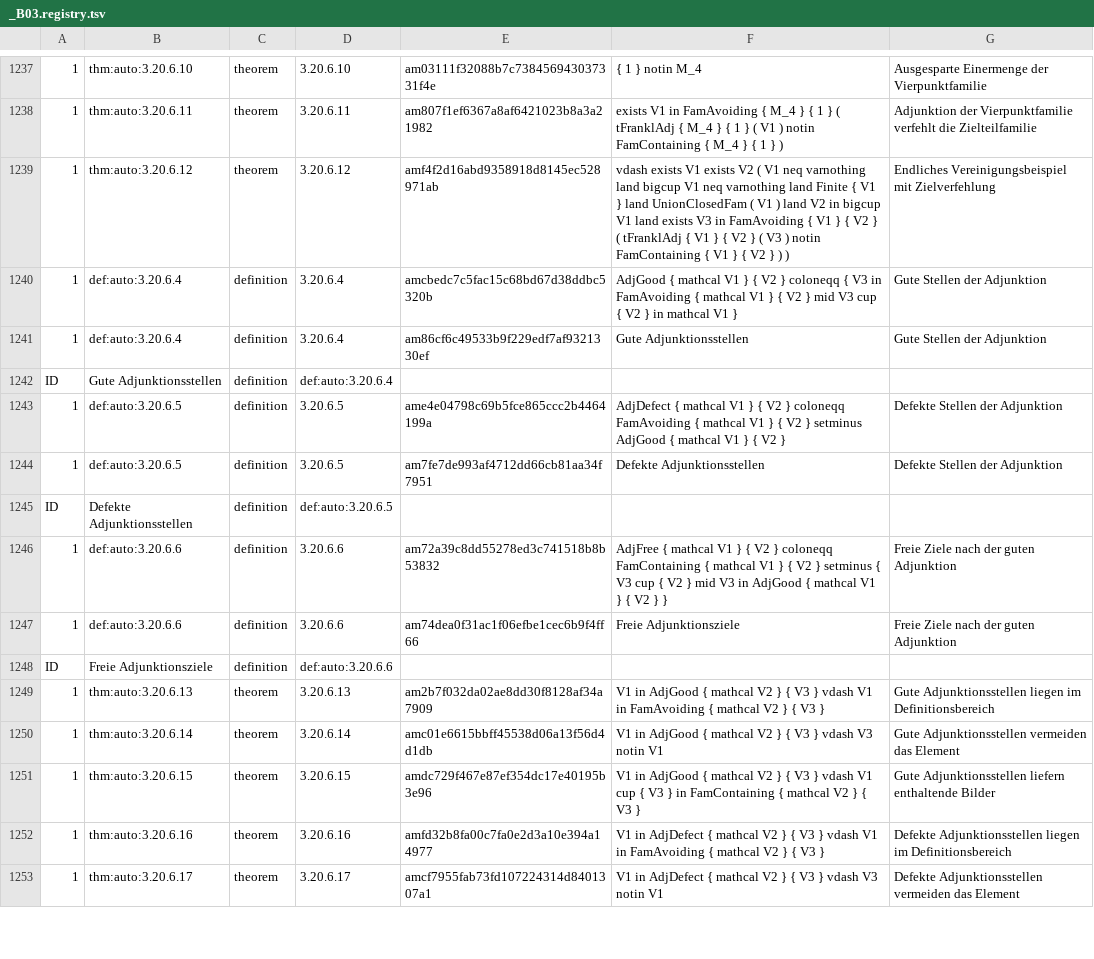
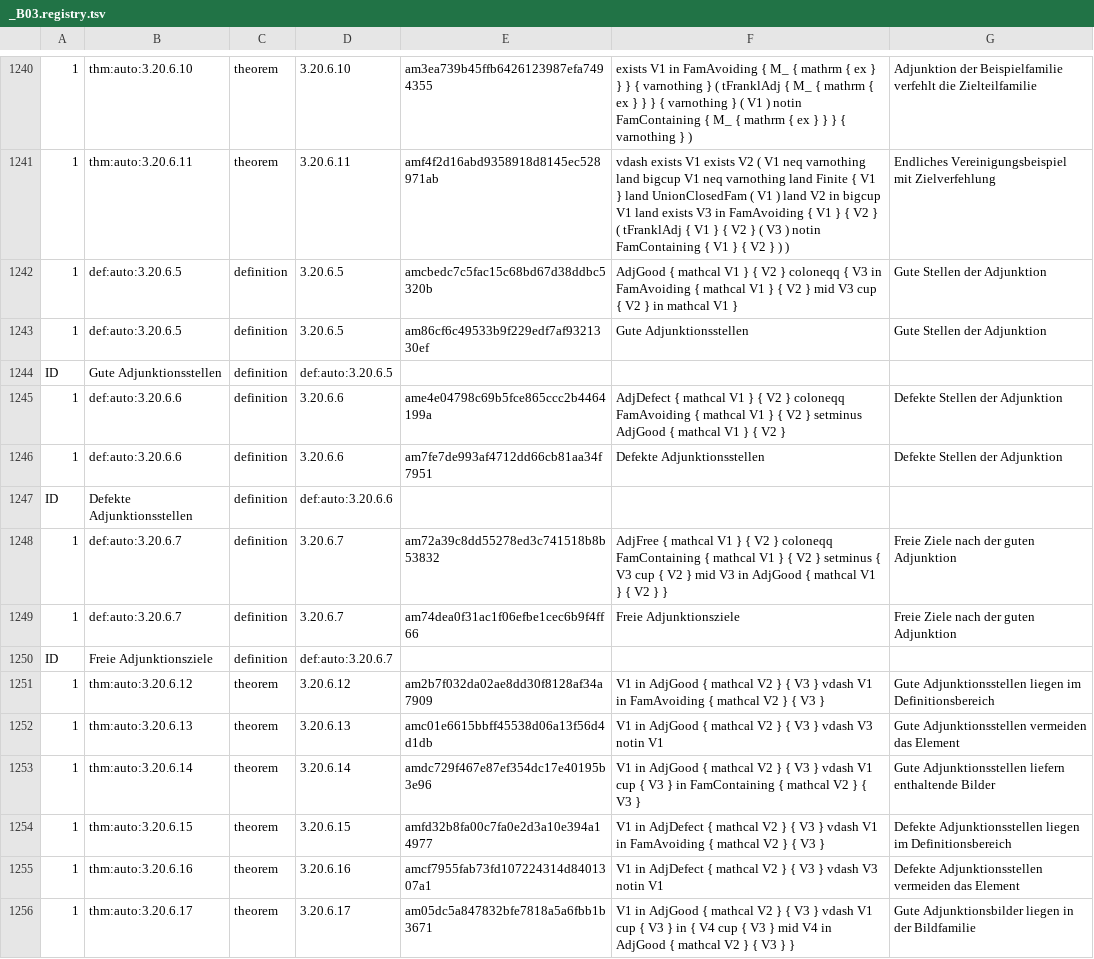
Before and after one commit to Losbarthos/Die-Grundlagen-der-Mathematik, a TSV file: registry/_B03.registry.tsv, drawn as a sheet; only a part is shown, gaps mark what is left out; removed rows and columns are numbered as before the commit, all else as after; the diff covers the shown part only; the diff names each change by its address in the sheet, - before the commit and + after, or states it on an @@ line.

```diff
--- a/registry/_B03.registry.tsv
+++ b/registry/_B03.registry.tsv
-E1240: am03111f32088b7c738456943037331f4e
+E1240: am3ea739b45ffb6426123987efa7494355
-F1240: { 1 } notin M_4
+F1240: exists V1 in FamAvoiding { M_ { mathrm { ex } } } { varnothing } ( tFranklAdj { M_ { mathrm { ex } } } { varnothing } ( V1 ) notin FamContaining { M_ { mathrm { ex } } } { varnothing } )
-G1240: Ausgesparte Einermenge der Vierpunktfamilie
+G1240: Adjunktion der Beispielfamilie verfehlt die Zielteilfamilie
-E1241: am807f1ef6367a8af6421023b8a3a21982
+E1241: amf4f2d16abd9358918d8145ec528971ab
-F1241: exists V1 in FamAvoiding { M_4 } { 1 } ( tFranklAdj { M_4 } { 1 } ( V1 ) notin FamContaining { M_4 } { 1 } )
+F1241: vdash exists V1 exists V2 ( V1 neq varnothing land bigcup V1 neq varnothing land Finite { V1 } land UnionClosedFam ( V1 ) land V2 in bigcup V1 land exists V3 in FamAvoiding { V1 } { V2 } ( tFranklAdj { V1 } { V2 } ( V3 ) notin FamContaining { V1 } { V2 } ) )
-G1241: Adjunktion der Vierpunktfamilie verfehlt die Zielteilfamilie
+G1241: Endliches Vereinigungsbeispiel mit Zielverfehlung
-row 1239: 1 | thm:auto:3.20.6.12 | theorem | 3.20.6.12 | amf4f2d16abd9358918d8145ec528971ab | vdash exists V1 exists V2 ( V1 neq varnothing land bigcup V1 neq varnothing land Finite { V1 } land UnionClosedFam ( V1 ) land V2 in bigcup V1 land exists V3 in FamAvoiding { V1 } { V2 } ( tFranklAdj { V1 } { V2 } ( V3 ) notin FamContaining { V1 } { V2 } ) ) | Endliches Vereinigungsbeispiel mit Zielverfehlung
-B1242:B1243: def:auto:3.20.6.4
+B1242:B1243: def:auto:3.20.6.5
-D1242:D1243: 3.20.6.4
+D1242:D1243: 3.20.6.5
-D1244: def:auto:3.20.6.4
+D1244: def:auto:3.20.6.5
-B1245:B1246: def:auto:3.20.6.5
+B1245:B1246: def:auto:3.20.6.6
-D1245:D1246: 3.20.6.5
+D1245:D1246: 3.20.6.6
-D1247: def:auto:3.20.6.5
+D1247: def:auto:3.20.6.6
-B1248:B1249: def:auto:3.20.6.6
+B1248:B1249: def:auto:3.20.6.7
-D1248:D1249: 3.20.6.6
+D1248:D1249: 3.20.6.7
-D1250: def:auto:3.20.6.6
+D1250: def:auto:3.20.6.7
+row 1251: 1 | thm:auto:3.20.6.12 | theorem | 3.20.6.12 | am2b7f032da02ae8dd30f8128af34a7909 | V1 in AdjGood { mathcal V2 } { V3 } vdash V1 in FamAvoiding { mathcal V2 } { V3 } | Gute Adjunktionsstellen liegen im Definitionsbereich
-E1252: am2b7f032da02ae8dd30f8128af34a7909
+E1252: amc01e6615bbff45538d06a13f56d4d1db
-F1252: …} vdash V1 in FamAvoiding { mathcal V2 } { V3 }
+F1252: …} vdash V3 notin V1
-G1252: Gute Adjunktionsstellen liegen im Definitionsbereich
+G1252: Gute Adjunktionsstellen vermeiden das Element
-E1253: amc01e6615bbff45538d06a13f56d4d1db
+E1253: amdc729f467e87ef354dc17e40195b3e96
-F1253: …} vdash V3 notin V1
+F1253: …} vdash V1 cup { V3 } in FamContaining { mathcal V2 } { V3 }
-G1253: Gute Adjunktionsstellen vermeiden das Element
+G1253: Gute Adjunktionsstellen liefern enthaltende Bilder
-E1254: amdc729f467e87ef354dc17e40195b3e96
+E1254: amfd32b8fa00c7fa0e2d3a10e394a14977
-F1254: V1 in AdjGood { mathcal V2 } { V3 } vdash V1 cup { V3 } in FamContaining { mathcal…
+F1254: V1 in AdjDefect { mathcal V2 } { V3 } vdash V1 in FamAvoiding { mathcal…
-G1254: Gute Adjunktionsstellen liefern enthaltende Bilder
+G1254: Defekte Adjunktionsstellen liegen im Definitionsbereich
-E1255: amfd32b8fa00c7fa0e2d3a10e394a14977
+E1255: amcf7955fab73fd107224314d8401307a1
-F1255: …} vdash V1 in FamAvoiding { mathcal V2 } { V3 }
+F1255: …} vdash V3 notin V1
-G1255: Defekte Adjunktionsstellen liegen im Definitionsbereich
+G1255: Defekte Adjunktionsstellen vermeiden das Element
-E1256: amcf7955fab73fd107224314d8401307a1
+E1256: am05dc5a847832bfe7818a5a6fbb1b3671
-F1256: V1 in AdjDefect { mathcal V2 } { V3 } vdash V3 notin V1
+F1256: V1 in AdjGood { mathcal V2 } { V3 } vdash V1 cup { V3 } in { V4 cup { V3 } mid V4 in AdjGood { mathcal V2 } { V3 } }
-G1256: Defekte Adjunktionsstellen vermeiden das Element
+G1256: Gute Adjunktionsbilder liegen in der Bildfamilie
```
Also changed, not shown: 4 added rows, 2 removed rows and 90 edited cells elsewhere in this file, 1 other file.
